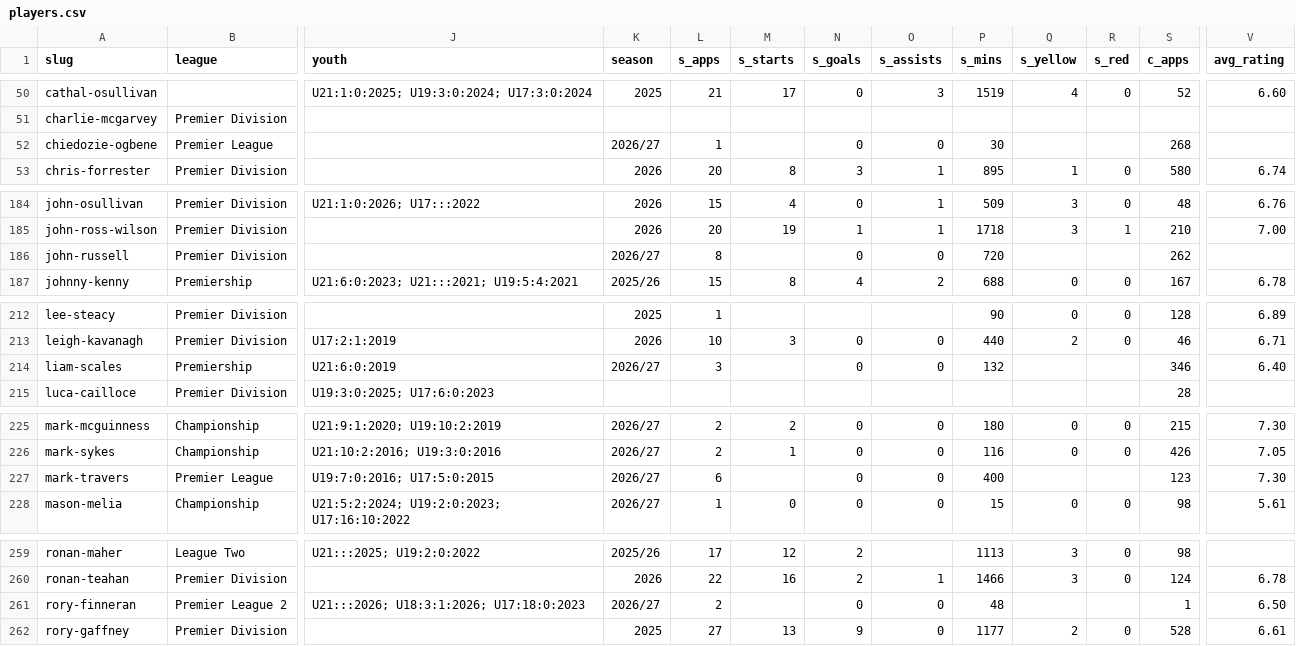
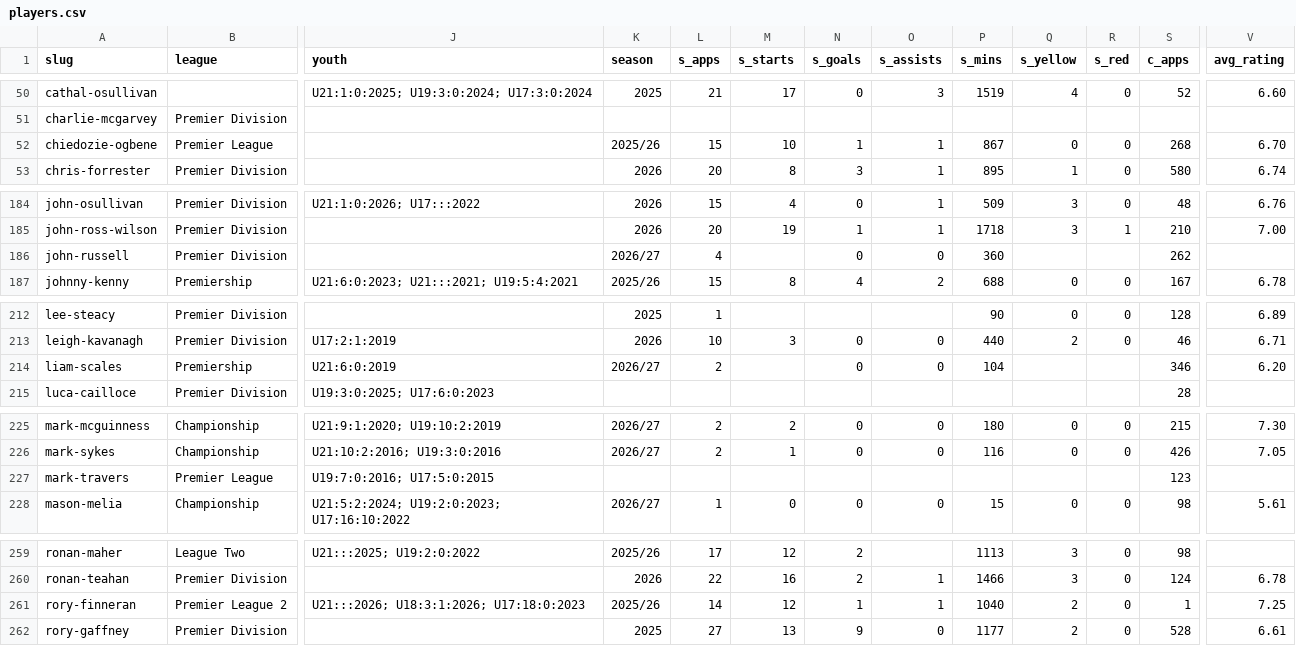
Before and after one commit to JustPatrickG/footballers.ie, a CSV file: data/api/players.csv, drawn as a sheet; only a part is shown, gaps mark what is left out; the diff covers the shown part only; the diff names each change by its address in the sheet, - before the commit and + after, or states it on an @@ line.

Commit message:
current season stats fix

```diff
--- a/data/api/players.csv
+++ b/data/api/players.csv
-K52 (season): 2026/27
+K52 (season): 2025/26
-L52 (s_apps): 1
+L52 (s_apps): 15
-M52 (s_starts): (empty)
+M52 (s_starts): 10
-N52 (s_goals): 0
+N52 (s_goals): 1
-O52 (s_assists): 0
+O52 (s_assists): 1
-P52 (s_mins): 30
+P52 (s_mins): 867
-Q52 (s_yellow): (empty)
+Q52 (s_yellow): 0
-R52 (s_red): (empty)
+R52 (s_red): 0
-V52 (avg_rating): (empty)
+V52 (avg_rating): 6.70
-L186 (s_apps): 8
+L186 (s_apps): 4
-P186 (s_mins): 720
+P186 (s_mins): 360
-L214 (s_apps): 3
+L214 (s_apps): 2
-P214 (s_mins): 132
+P214 (s_mins): 104
-V214 (avg_rating): 6.40
+V214 (avg_rating): 6.20
-K227 (season): 2026/27
+K227 (season): (empty)
-L227 (s_apps): 6
+L227 (s_apps): (empty)
-N227 (s_goals): 0
+N227 (s_goals): (empty)
-O227 (s_assists): 0
+O227 (s_assists): (empty)
-P227 (s_mins): 400
+P227 (s_mins): (empty)
-V227 (avg_rating): 7.30
+V227 (avg_rating): (empty)
-K261 (season): 2026/27
+K261 (season): 2025/26
-L261 (s_apps): 2
+L261 (s_apps): 14
-M261 (s_starts): (empty)
+M261 (s_starts): 12
-N261 (s_goals): 0
+N261 (s_goals): 1
-O261 (s_assists): 0
+O261 (s_assists): 1
-P261 (s_mins): 48
+P261 (s_mins): 1040
-Q261 (s_yellow): (empty)
+Q261 (s_yellow): 2
-R261 (s_red): (empty)
+R261 (s_red): 0
-V261 (avg_rating): 6.50
+V261 (avg_rating): 7.25
```
Also changed, not shown: 33 edited cells elsewhere in this file, 4 other files.
